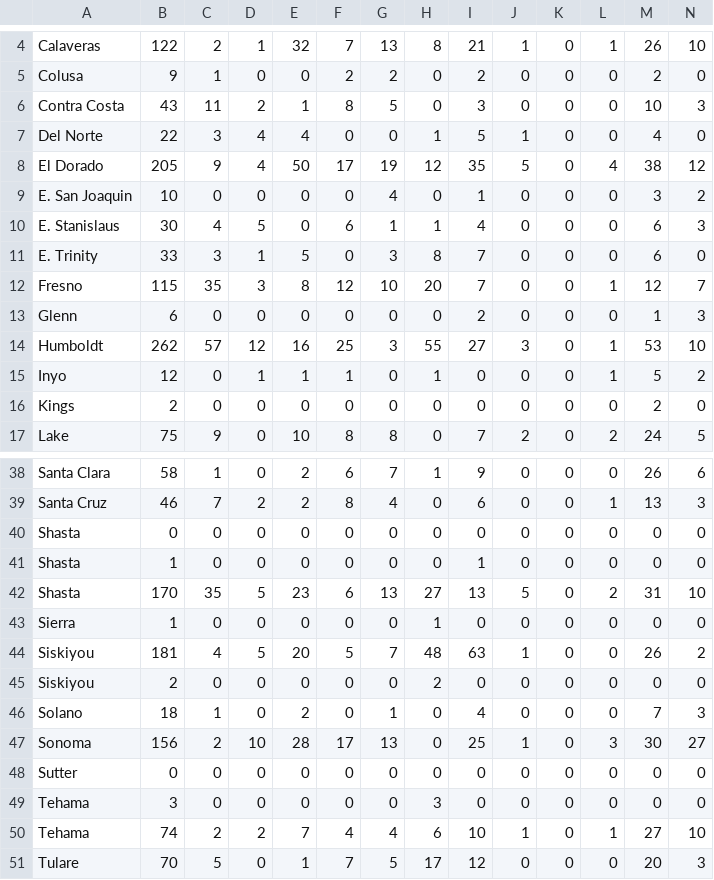
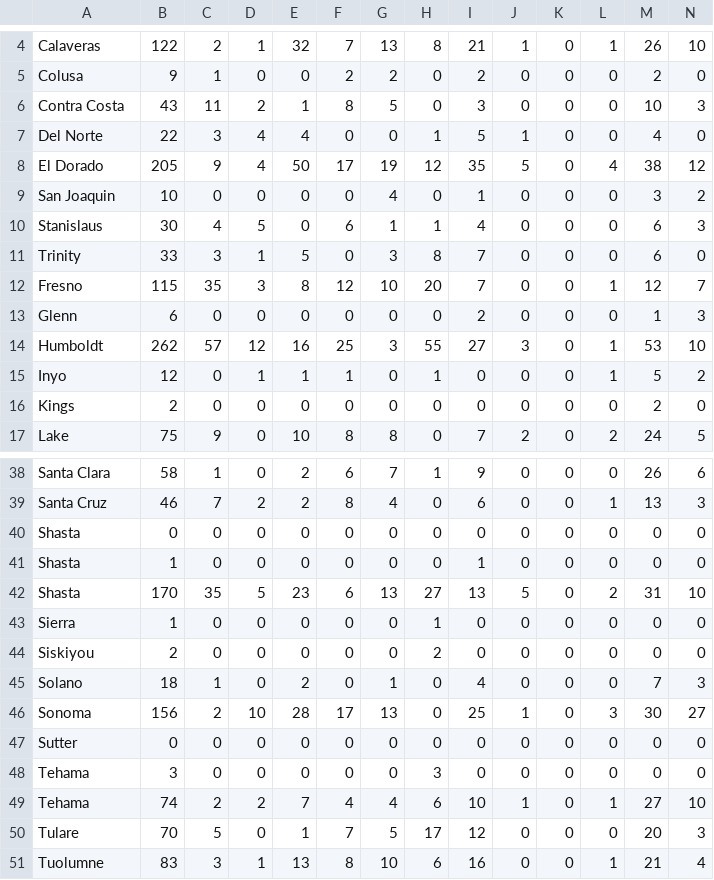
Before and after one commit to AaditT/wildfire, a CSV file: csv/2015_data.csv, drawn as a sheet; only a part is shown, gaps mark what is left out; the shorter side is filled out with more unchanged rows.

Commit message:
update

```diff
--- a/csv/2015_data.csv
+++ b/csv/2015_data.csv
@@ -8,5 +8,5 @@ Del Norte,22,3,4,4,0,0,1,5,1,0,0,4,0
 El Dorado,205,9,4,50,17,19,12,35,5,0,4,38,12
-E. San Joaquin,10,0,0,0,0,4,0,1,0,0,0,3,2
-E. Stanislaus,30,4,5,0,6,1,1,4,0,0,0,6,3
-E. Trinity,33,3,1,5,0,3,8,7,0,0,0,6,0
+San Joaquin,10,0,0,0,0,4,0,1,0,0,0,3,2
+Stanislaus,30,4,5,0,6,1,1,4,0,0,0,6,3
+Trinity,33,3,1,5,0,3,8,7,0,0,0,6,0
 Fresno,115,35,3,8,12,10,20,7,0,0,1,12,7
@@ -43,3 +43,2 @@ Shasta,170,35,5,23,6,13,27,13,5,0,2,31,10
 Sierra,1,0,0,0,0,0,1,0,0,0,0,0,0
-Siskiyou,181,4,5,20,5,7,48,63,1,0,0,26,2
 Siskiyou,2,0,0,0,0,0,2,0,0,0,0,0,0
```
